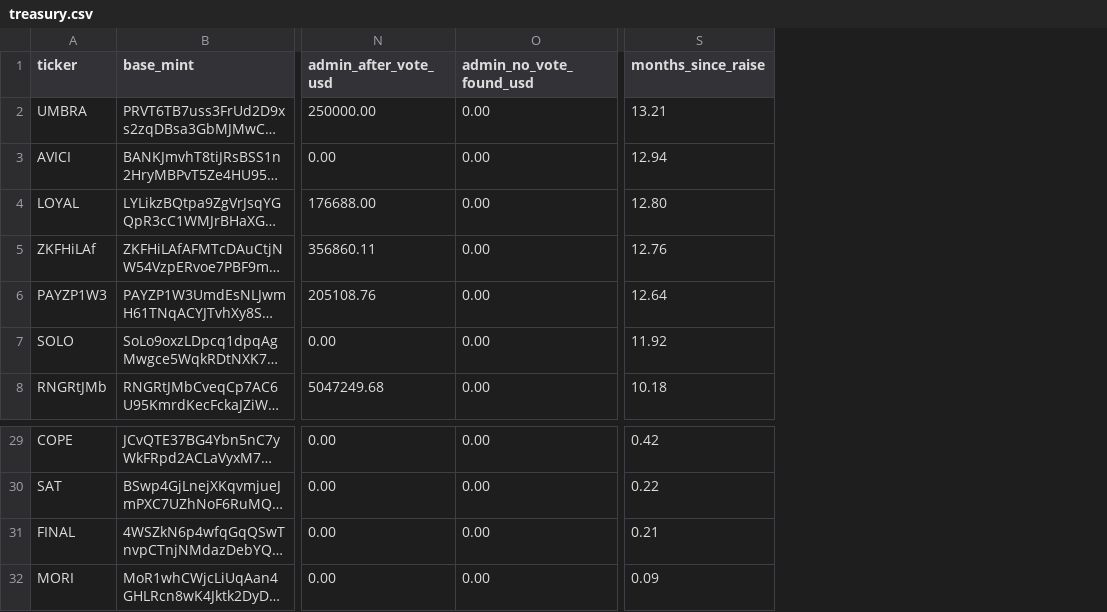
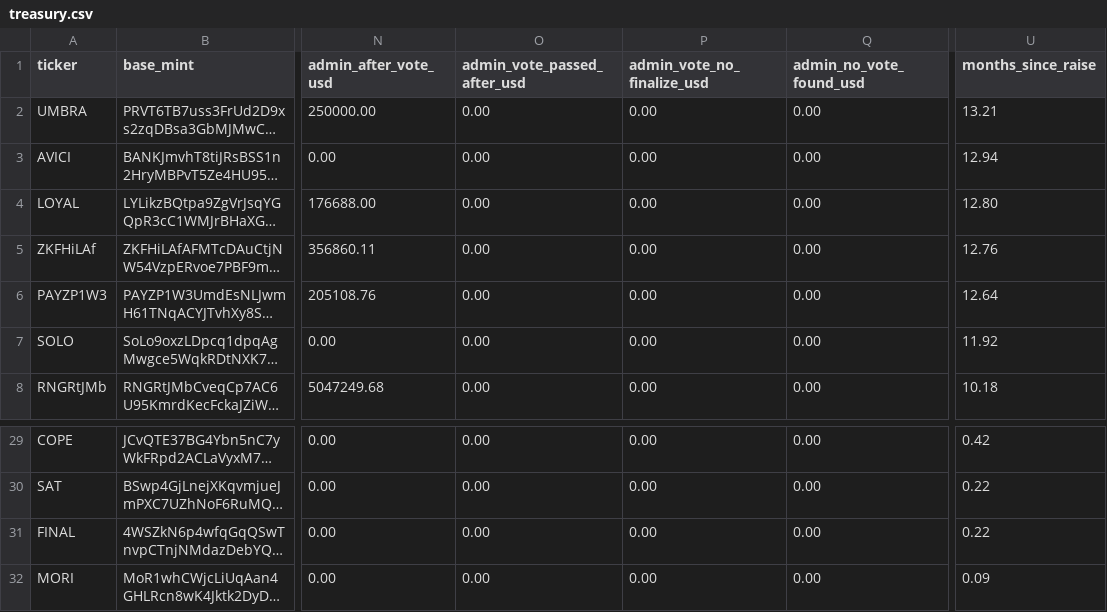
Before and after one commit to nikolaskahris-png/raise-tracker, a CSV file: data/treasury.csv, drawn as a sheet; only a part is shown, gaps mark what is left out; long unchanged cells end in …; addresses are those after the commit; the diff names each change by its address in the sheet, - before the commit and + after, or states it on an @@ line.

```diff
--- a/data/treasury.csv
+++ b/data/treasury.csv
+column O (admin_vote_passed_after_usd), rows 2-8: all 0.00; rows 29-32: all 0.00
+column P (admin_vote_no_finalize_usd), rows 2-8: all 0.00; rows 29-32: all 0.00
-U31 (months_since_raise): 0.21
+U31 (months_since_raise): 0.22
```
Also changed, not shown: data/treasury-flows.csv, 3 other files.
